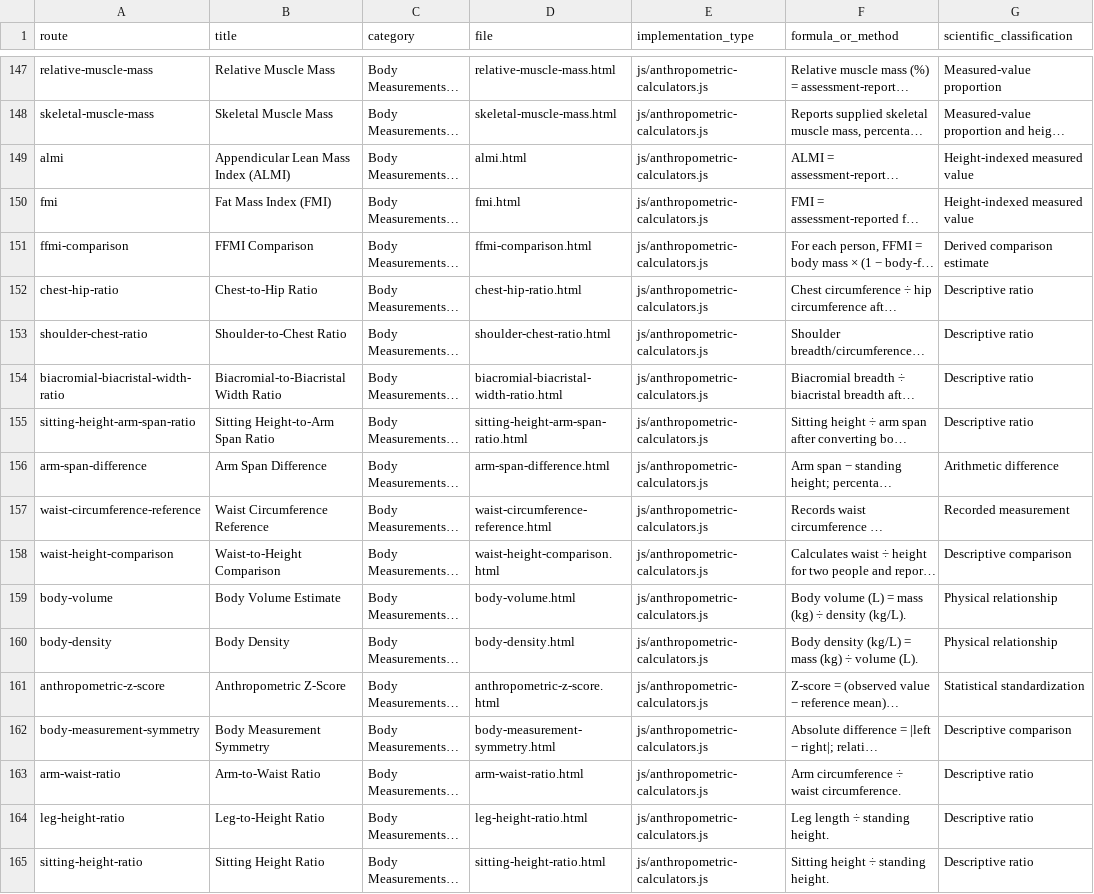
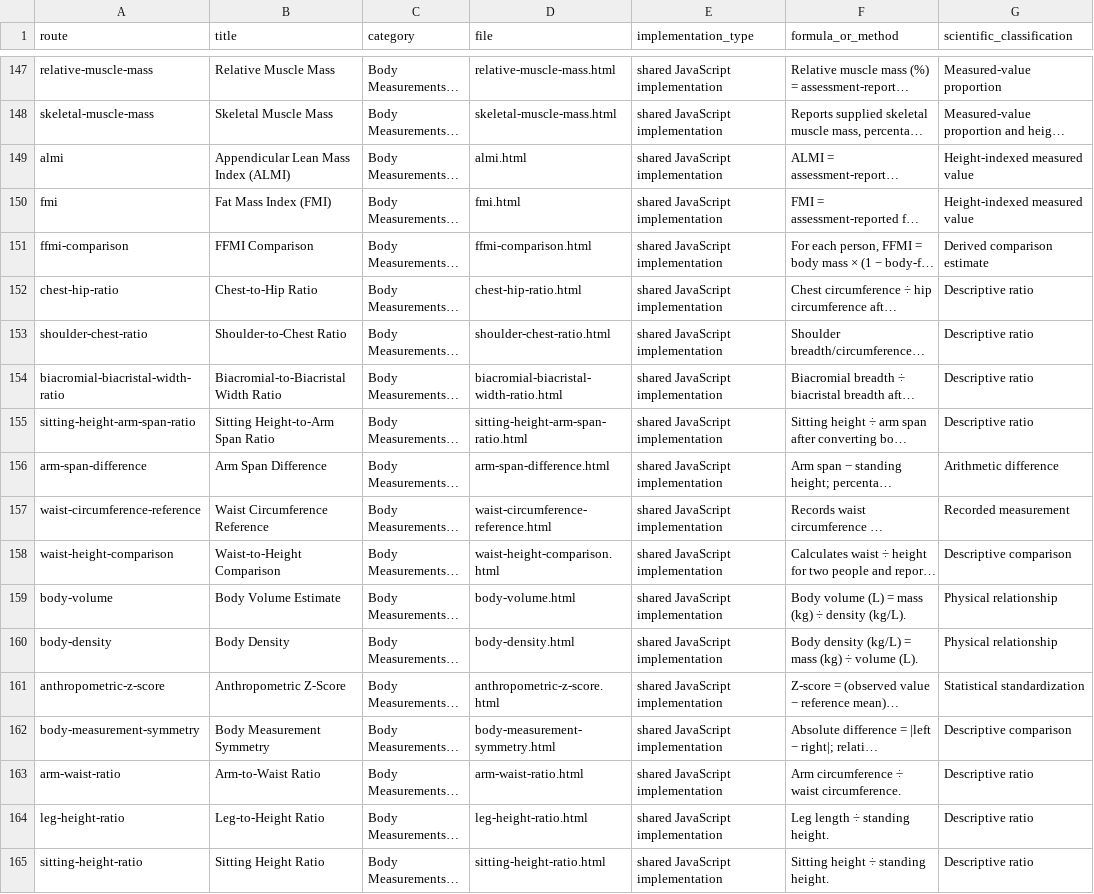
Before and after one commit to clerfit/Clerfit, a CSV file: SCIENTIFIC_REVIEW_REGISTER.csv, drawn as a sheet; only a part is shown, gaps mark what is left out; long unchanged cells end in …; the diff covers the shown part only; the diff names each change by its address in the sheet, - before the commit and + after, or states it on an @@ line.

Commit message:
Correct implementation-type labels in scientific register

```diff
--- a/SCIENTIFIC_REVIEW_REGISTER.csv
+++ b/SCIENTIFIC_REVIEW_REGISTER.csv
-E147:E165 (implementation_type): js/anthropometric-calculators.js
+E147:E165 (implementation_type): shared JavaScript implementation
```
Also changed, not shown: 27 edited cells elsewhere in this file.
